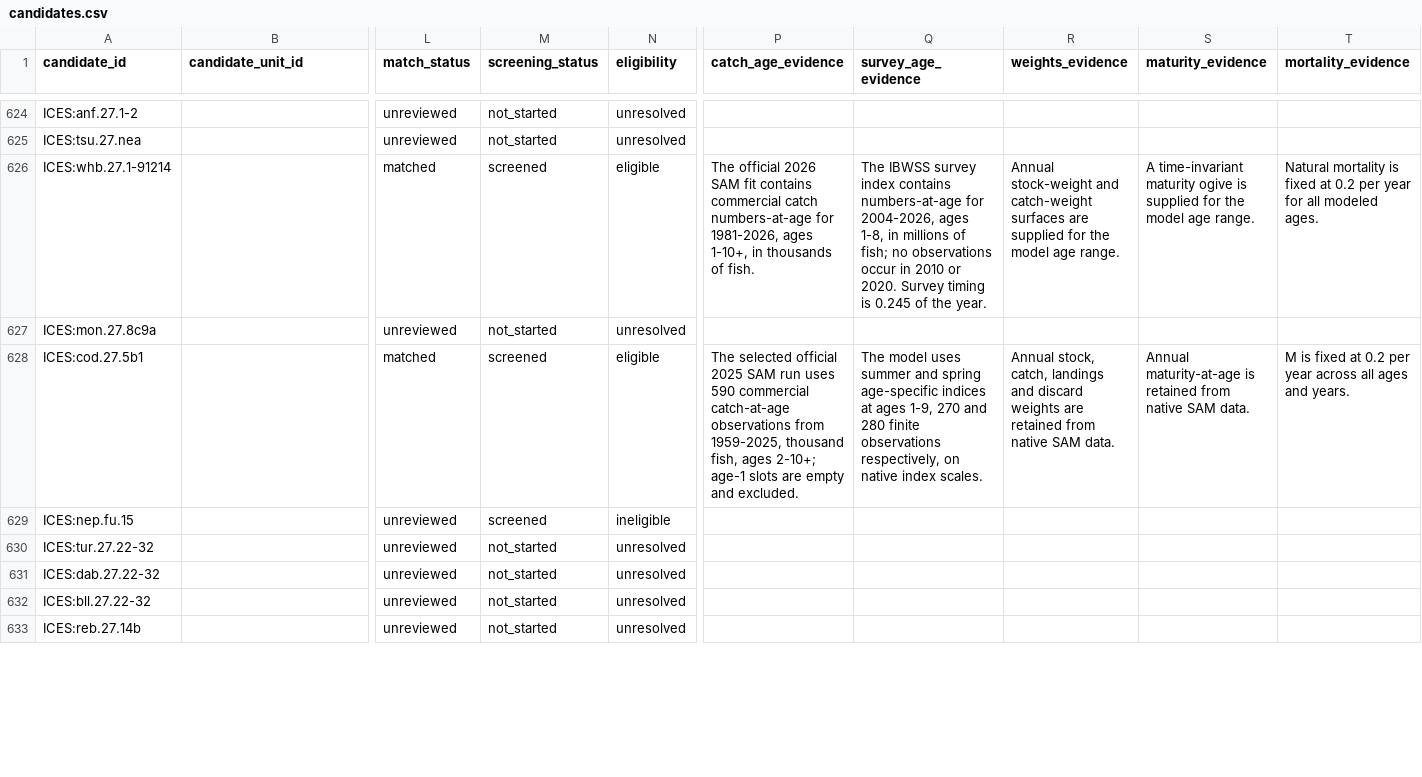
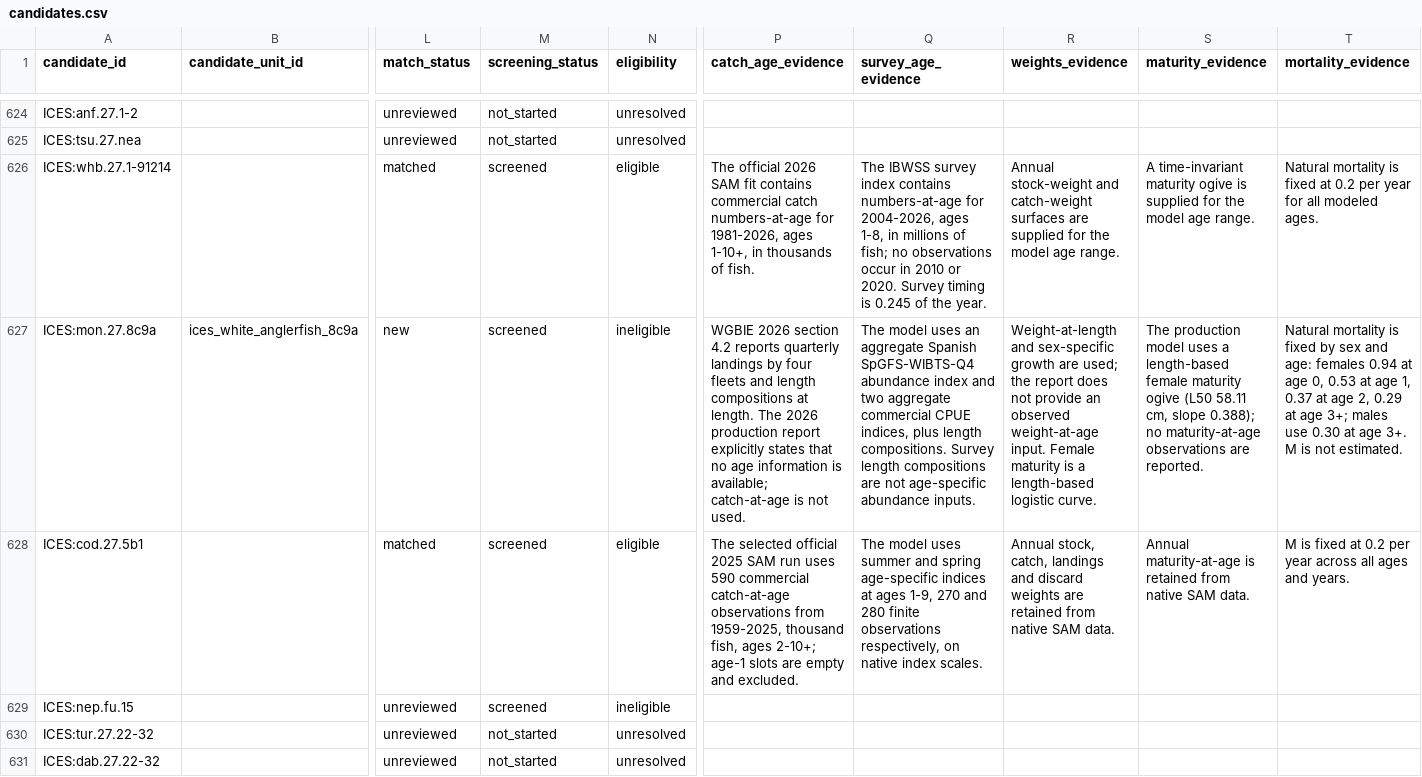
Before and after one commit to PaulRegular/tinyAM, a CSV file: analysis/comp_assessments/discovery/candidates.csv, drawn as a sheet; only a part is shown, gaps mark what is left out; the shorter side is filled out with more unchanged rows; the diff covers the shown part only; the diff names each change by its address in the sheet, - before the commit and + after, or states it on an @@ line.

Commit message:
Screen ICES white anglerfish assessment inputs

```diff
--- a/analysis/comp_assessments/discovery/candidates.csv
+++ b/analysis/comp_assessments/discovery/candidates.csv
-B627 (candidate_unit_id): (empty)
+B627 (candidate_unit_id): ices_white_anglerfish_8c9a
-L627 (match_status): unreviewed
+L627 (match_status): new
-M627 (screening_status): not_started
+M627 (screening_status): screened
-N627 (eligibility): unresolved
+N627 (eligibility): ineligible
-P627 (catch_age_evidence): (empty)
+P627 (catch_age_evidence): WGBIE 2026 section 4.2 reports quarterly landings by four fleets and length compositions at length. The 2026 production report explicitly states that no age information is available; catch-at-age is not used.
-Q627 (survey_age_evidence): (empty)
+Q627 (survey_age_evidence): The model uses an aggregate Spanish SpGFS-WIBTS-Q4 abundance index and two aggregate commercial CPUE indices, plus length compositions. Survey length compositions are not age-specific abundance inputs.
-R627 (weights_evidence): (empty)
+R627 (weights_evidence): Weight-at-length and sex-specific growth are used; the report does not provide an observed weight-at-age input. Female maturity is a length-based logistic curve.
-S627 (maturity_evidence): (empty)
+S627 (maturity_evidence): The production model uses a length-based female maturity ogive (L50 58.11 cm, slope 0.388); no maturity-at-age observations are reported.
-T627 (mortality_evidence): (empty)
+T627 (mortality_evidence): Natural mortality is fixed by sex and age: females 0.94 at age 0, 0.53 at age 1, 0.37 at age 2, 0.29 at age 3+; males use 0.30 at age 3+. M is not estimated.
```
Also changed, not shown: 21 edited cells elsewhere in this file, analysis/comp_assessments/discovery/inventory_progress.csv, analysis/comp_assessments/discovery/inventory_units.csv, 6 other files.
